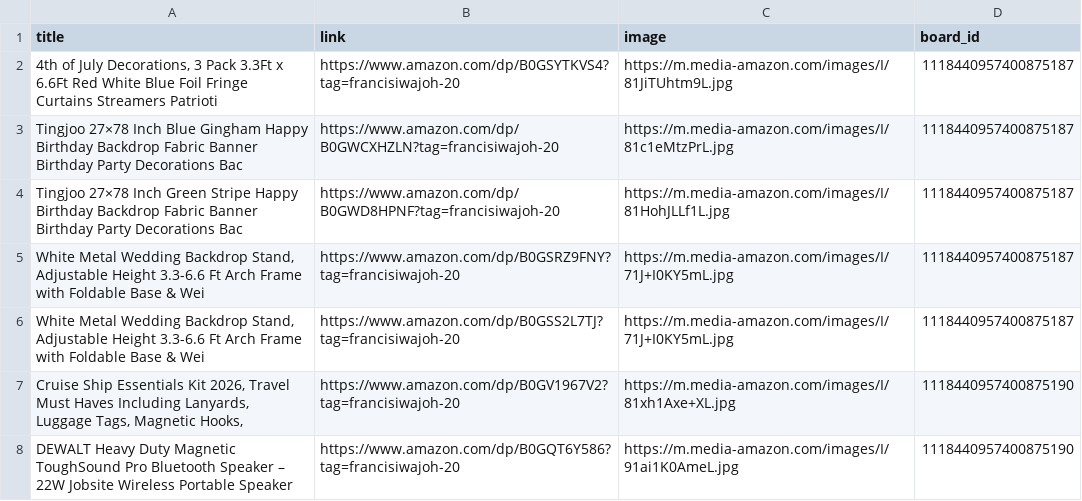
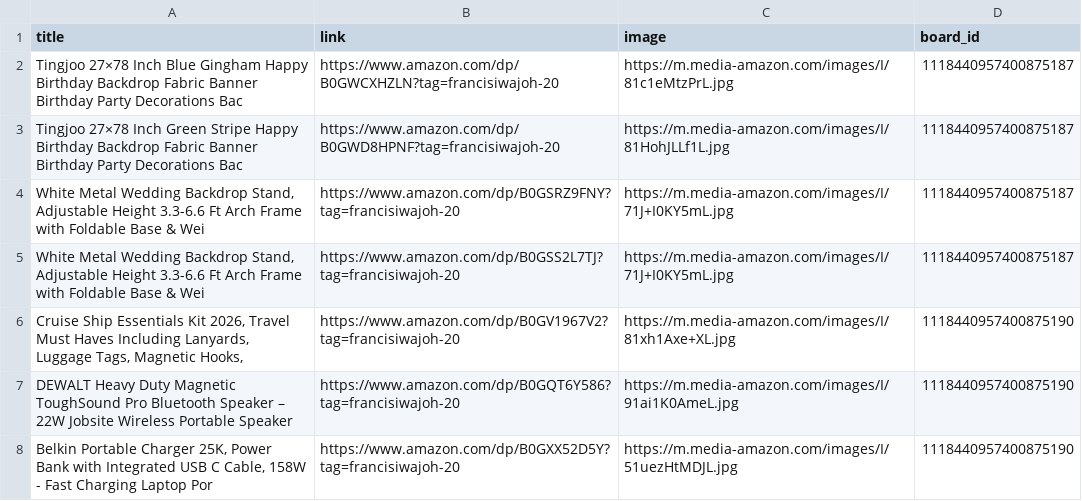
Before and after one commit to Mrconection/Conny-Trading, a CSV file: products_queue.csv, drawn as a sheet; only a part is shown; the shorter side is filled out with more unchanged rows; the diff names each change by its address in the sheet, - before the commit and + after, or states it on an @@ line.

```diff
--- a/products_queue.csv
+++ b/products_queue.csv
-row 2: 4th of July Decorations, 3 Pack 3.3Ft x 6.6Ft Red White Blue Foil Fringe Curtains Streamers Patrioti | https://www.amazon.com/dp/B0GSYTKVS4?tag=francisiwajoh-20 | https://m.media-amazon.com/images/I/81JiTUhtm9L.jpg | 1118440957400875187
```
Also changed, not shown: 2 other files.
